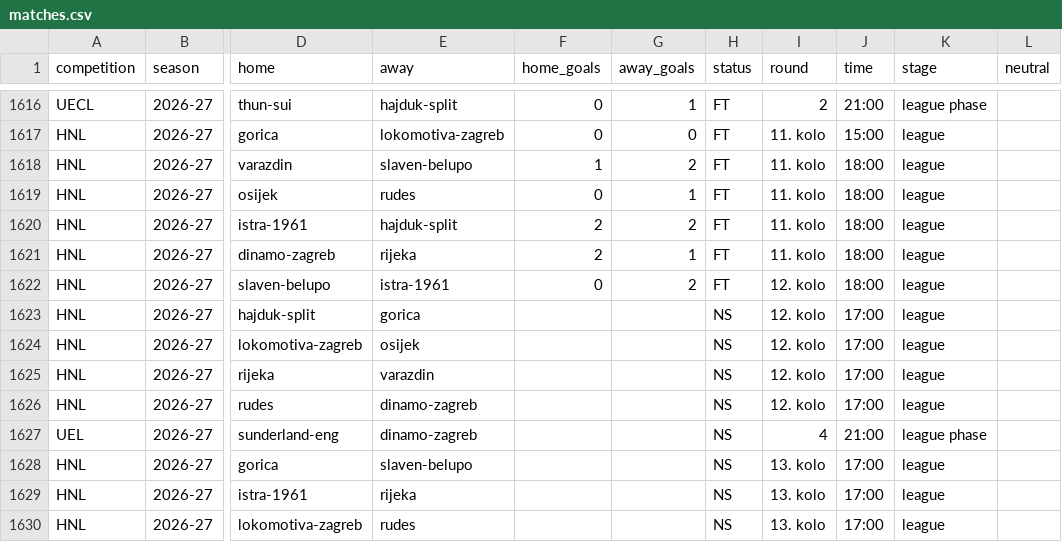
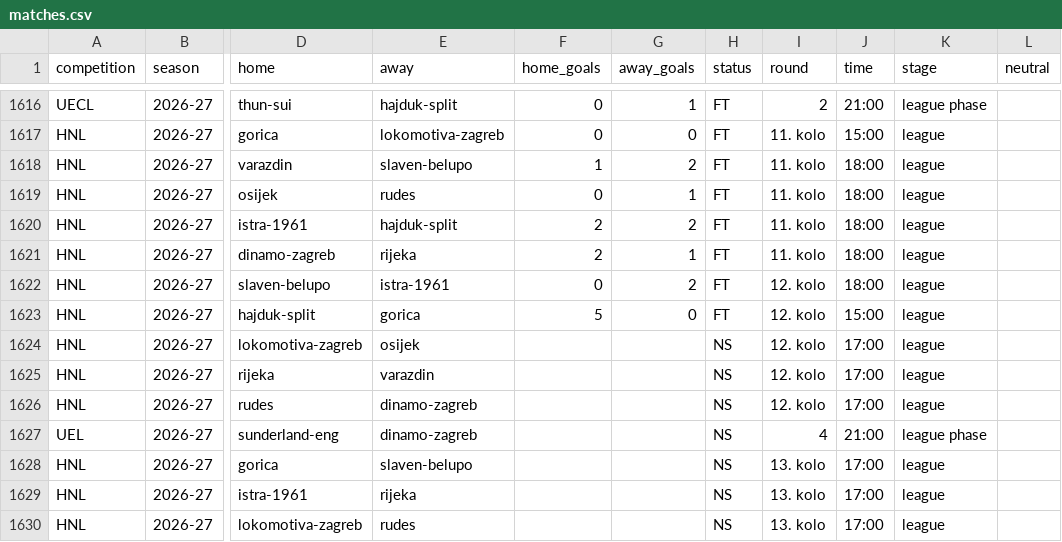
Before and after one commit to chilly28/hnl-predictor, a CSV file: data/matches.csv, drawn as a sheet; only a part is shown, gaps mark what is left out; the diff names each change by its address in the sheet, - before the commit and + after, or states it on an @@ line.

```diff
--- a/data/matches.csv
+++ b/data/matches.csv
-F1623 (home_goals): (empty)
+F1623 (home_goals): 5
-G1623 (away_goals): (empty)
+G1623 (away_goals): 0
-H1623 (status): NS
+H1623 (status): FT
-J1623 (time): 17:00
+J1623 (time): 15:00
```
Also changed, not shown: 9 other files.
